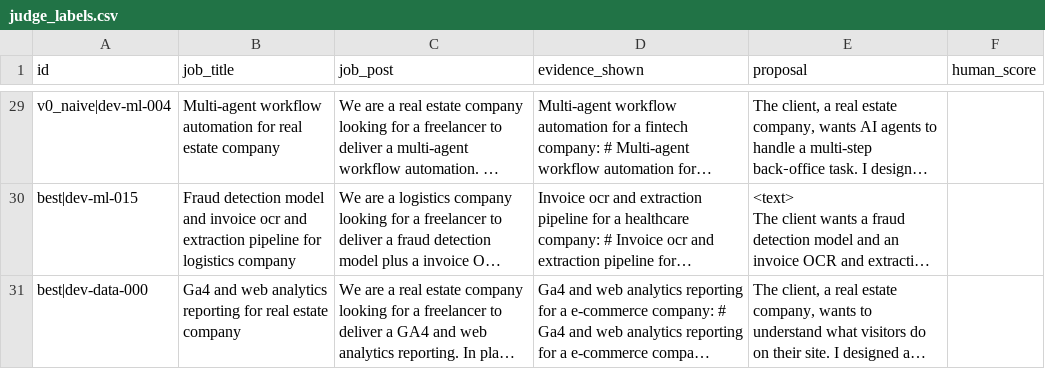
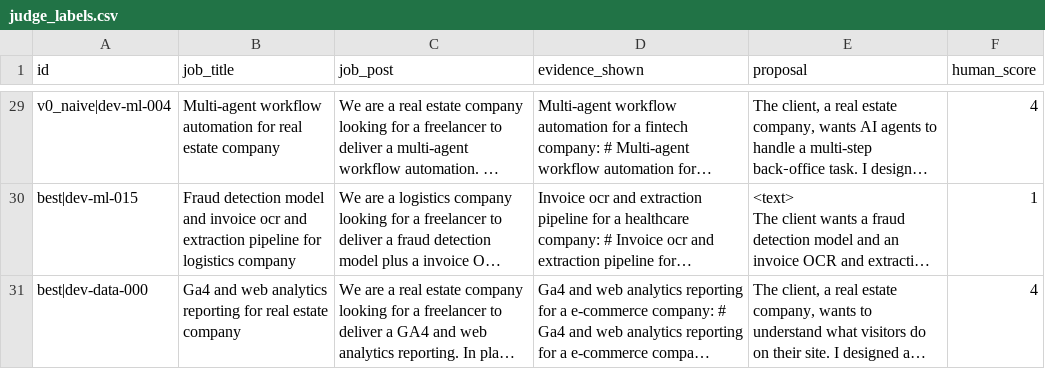
Before and after one commit to aimennnnn/gigbid, a CSV file: evals/datasets/judge_labels.csv, drawn as a sheet; only a part is shown, gaps mark what is left out; long unchanged cells end in …; the diff covers the shown part only; the diff names each change by its address in the sheet, - before the commit and + after, or states it on an @@ line.

```diff
--- a/evals/datasets/judge_labels.csv
+++ b/evals/datasets/judge_labels.csv
-F29 (human_score): (empty)
+F29 (human_score): 4
-F30 (human_score): (empty)
+F30 (human_score): 1
-F31 (human_score): (empty)
+F31 (human_score): 4
```
Also changed, not shown: 27 edited cells elsewhere in this file, 1 other file.
